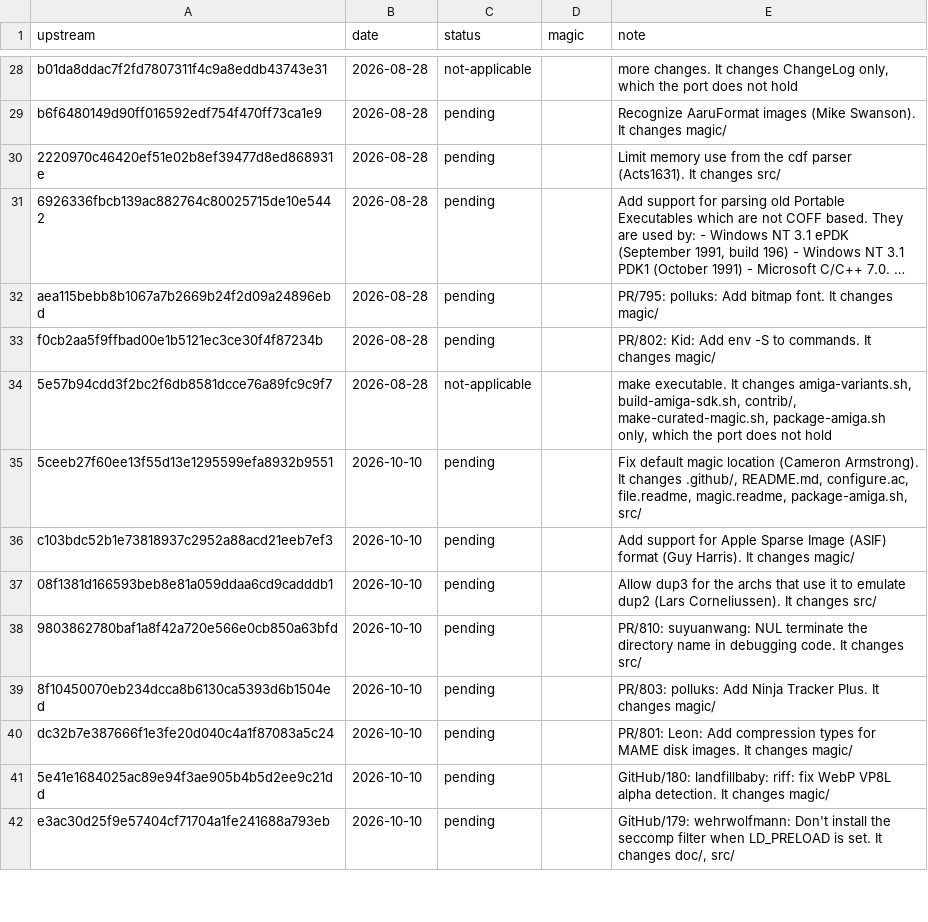
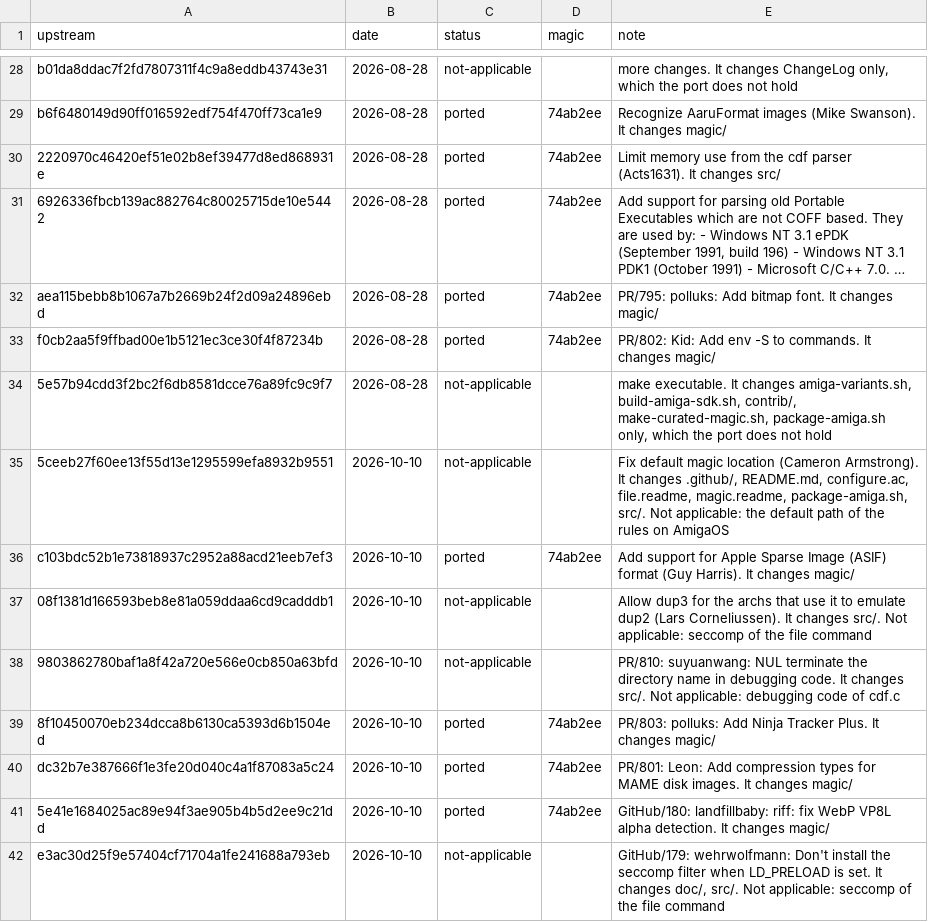
Before and after one commit to xo/magic, a TSV file: docs/upstream/file.tsv, drawn as a sheet; only a part is shown, gaps mark what is left out; long unchanged cells end in …; the diff covers the shown part only; the diff names each change by its address in the sheet, - before the commit and + after, or states it on an @@ line.

```diff
--- a/docs/upstream/file.tsv
+++ b/docs/upstream/file.tsv
-C29:C33 (status): pending
+C29:C33 (status): ported
-D29:D33 (magic): (empty)
+D29:D33 (magic): 74ab2ee
-C35 (status): pending
+C35 (status): not-applicable
-E35 (note): …magic.readme, package-amiga.sh, src/
+E35 (note): …magic.readme, package-amiga.sh, src/. Not applicable: the default path of the rules on AmigaOS
-C36 (status): pending
+C36 (status): ported
-D36 (magic): (empty)
+D36 (magic): 74ab2ee
-C37:C38 (status): pending
+C37:C38 (status): not-applicable
-E37 (note): …It changes src/
+E37 (note): …It changes src/. Not applicable: seccomp of the file command
-E38 (note): …It changes src/
+E38 (note): …It changes src/. Not applicable: debugging code of cdf.c
-C39:C41 (status): pending
+C39:C41 (status): ported
-D39:D41 (magic): (empty)
+D39:D41 (magic): 74ab2ee
-C42 (status): pending
+C42 (status): not-applicable
-E42 (note): …changes doc/, src/
+E42 (note): …changes doc/, src/. Not applicable: seccomp of the file command
```
Also changed, not shown: 142 edited cells elsewhere in this file, docs/upstream/upstreams.tsv.
